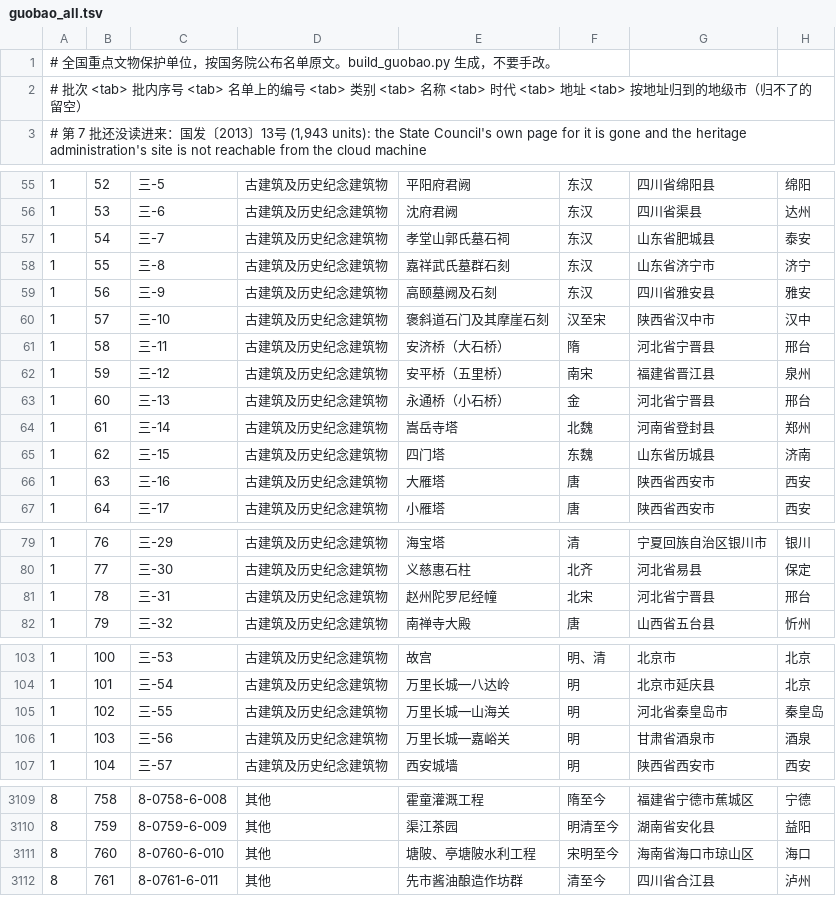
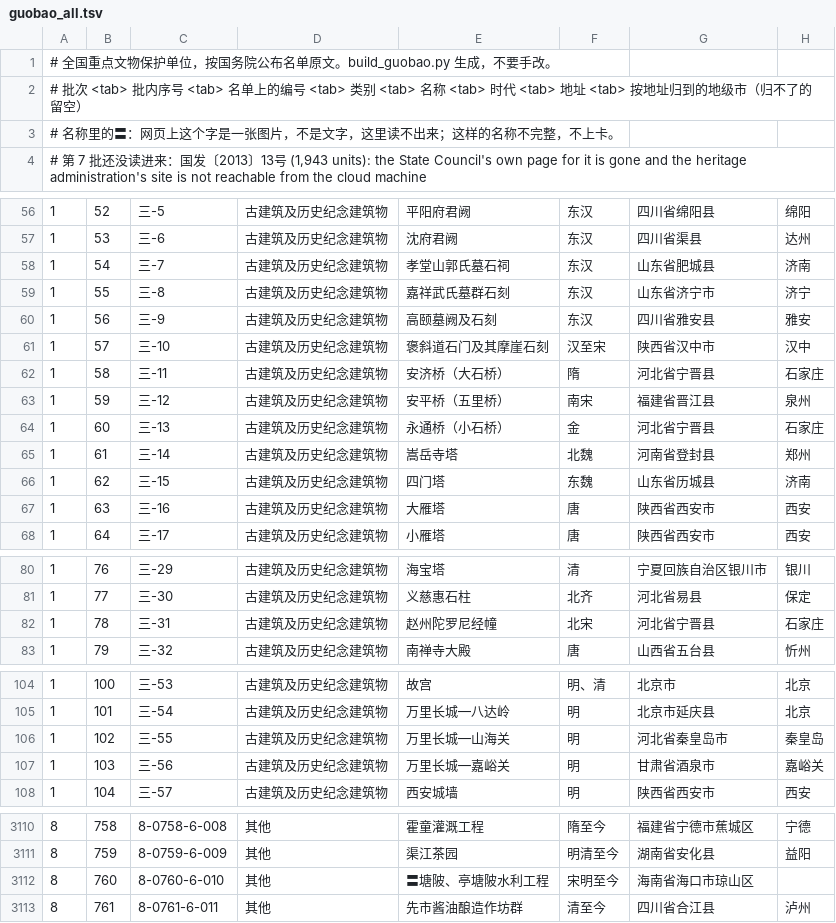
Before and after one commit to WinterDDo/China-gmap, a TSV file: explorations/design-freeze/sources/guobao_all.tsv, drawn as a sheet; only a part is shown, gaps mark what is left out; the diff covers the shown part only.

```diff
--- a/explorations/design-freeze/sources/guobao_all.tsv
+++ b/explorations/design-freeze/sources/guobao_all.tsv
@@ -2,2 +2,3 @@
 # 批次 <tab> 批内序号 <tab> 名单上的编号 <tab> 类别 <tab> 名称 <tab> 时代 <tab> 地址 <tab> 按地址归到的地级市（归不了的留空）
+# 名称里的〓：网页上这个字是一张图片，不是文字，这里读不出来；这样的名称不完整，不上卡。
 # 第 7 批还没读进来：国发〔2013〕13号 (1,943 units): the State Council's own page for it is gone and the heritage administration's site is not reachable from the cloud machine
@@ -56,3 +57,3 @@
 1	53	三-6	古建筑及历史纪念建筑物	沈府君阙	东汉	四川省渠县	达州
-1	54	三-7	古建筑及历史纪念建筑物	孝堂山郭氏墓石祠	东汉	山东省肥城县	泰安
+1	54	三-7	古建筑及历史纪念建筑物	孝堂山郭氏墓石祠	东汉	山东省肥城县	济南
 1	55	三-8	古建筑及历史纪念建筑物	嘉祥武氏墓群石刻	东汉	山东省济宁市	济宁
@@ -60,5 +61,5 @@
 1	57	三-10	古建筑及历史纪念建筑物	褒斜道石门及其摩崖石刻	汉至宋	陕西省汉中市	汉中
-1	58	三-11	古建筑及历史纪念建筑物	安济桥（大石桥）	隋	河北省宁晋县	邢台
+1	58	三-11	古建筑及历史纪念建筑物	安济桥（大石桥）	隋	河北省宁晋县	石家庄
 1	59	三-12	古建筑及历史纪念建筑物	安平桥（五里桥）	南宋	福建省晋江县	泉州
-1	60	三-13	古建筑及历史纪念建筑物	永通桥（小石桥）	金	河北省宁晋县	邢台
+1	60	三-13	古建筑及历史纪念建筑物	永通桥（小石桥）	金	河北省宁晋县	石家庄
 1	61	三-14	古建筑及历史纪念建筑物	嵩岳寺塔	北魏	河南省登封县	郑州
@@ -80,3 +81,3 @@
 1	77	三-30	古建筑及历史纪念建筑物	义慈惠石柱	北齐	河北省易县	保定
-1	78	三-31	古建筑及历史纪念建筑物	赵州陀罗尼经幢	北宋	河北省宁晋县	邢台
+1	78	三-31	古建筑及历史纪念建筑物	赵州陀罗尼经幢	北宋	河北省宁晋县	石家庄
 1	79	三-32	古建筑及历史纪念建筑物	南禅寺大殿	唐	山西省五台县	忻州
@@ -105,3 +106,3 @@
 1	102	三-55	古建筑及历史纪念建筑物	万里长城—山海关	明	河北省秦皇岛市	秦皇岛
-1	103	三-56	古建筑及历史纪念建筑物	万里长城—嘉峪关	明	甘肃省酒泉市	酒泉
+1	103	三-56	古建筑及历史纪念建筑物	万里长城—嘉峪关	明	甘肃省酒泉市	嘉峪关
 1	104	三-57	古建筑及历史纪念建筑物	西安城墙	明	陕西省西安市	西安
@@ -3110,3 +3111,3 @@
 8	759	8-0759-6-009	其他	渠江茶园	明清至今	湖南省安化县	益阳
-8	760	8-0760-6-010	其他	塘陂、亭塘陂水利工程	宋明至今	海南省海口市琼山区	海口
+8	760	8-0760-6-010	其他	〓塘陂、亭塘陂水利工程	宋明至今	海南省海口市琼山区	
 8	761	8-0761-6-011	其他	先市酱油酿造作坊群	清至今	四川省合江县	泸州
```
Also changed, not shown: 4 edited cells elsewhere in this file, 9 other files.
